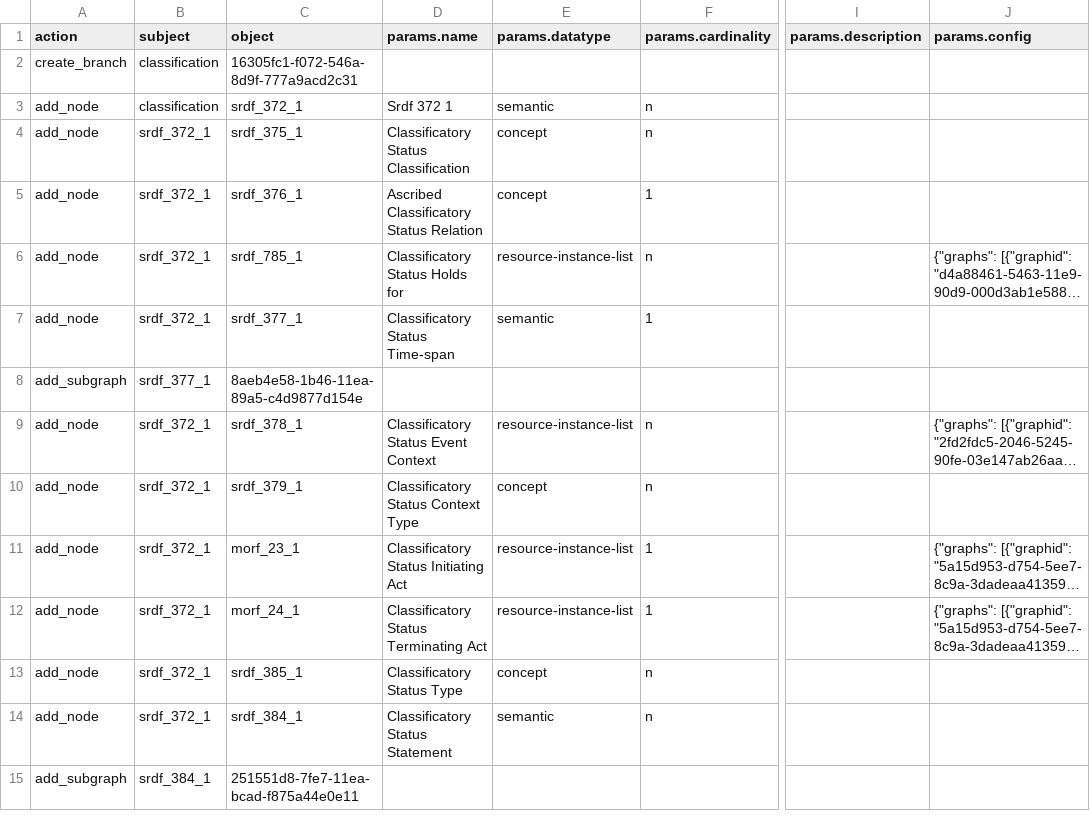
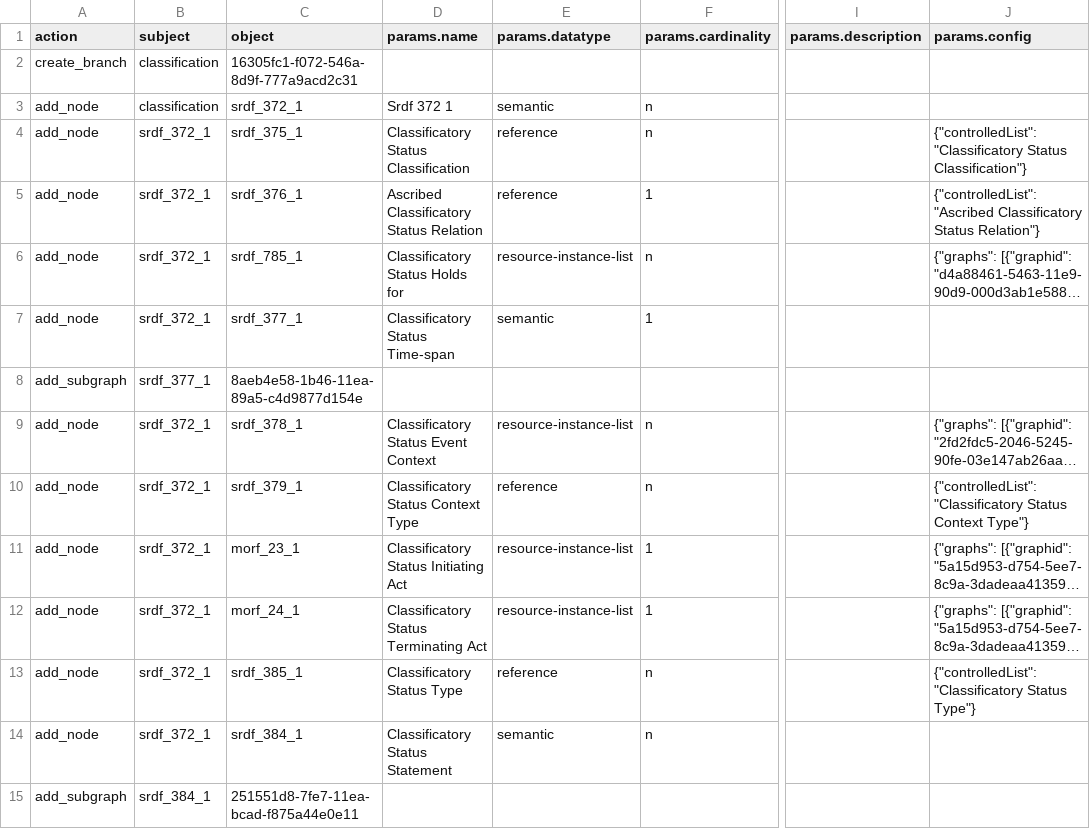
Before and after one commit to flaxandteal/ich, a CSV file: 10_srdc_8_classificatory_status.csv, drawn as a sheet; only a part is shown, gaps mark what is left out; long unchanged cells end in …; the diff names each change by its address in the sheet, - before the commit and + after, or states it on an @@ line.

```diff
--- a/10_srdc_8_classificatory_status.csv
+++ b/10_srdc_8_classificatory_status.csv
-E4:E5 (params.datatype): concept
+E4:E5 (params.datatype): reference
-J4 (params.config): (empty)
+J4 (params.config): {"controlledList": "Classificatory Status Classification"}
-J5 (params.config): (empty)
+J5 (params.config): {"controlledList": "Ascribed Classificatory Status Relation"}
-E10 (params.datatype): concept
+E10 (params.datatype): reference
-J10 (params.config): (empty)
+J10 (params.config): {"controlledList": "Classificatory Status Context Type"}
-E13 (params.datatype): concept
+E13 (params.datatype): reference
-J13 (params.config): (empty)
+J13 (params.config): {"controlledList": "Classificatory Status Type"}
```
Also changed, not shown: 03_srdc_74_evental_locative_status.csv, 08_morc_9_evental_locative_status.csv, 15 other files.
